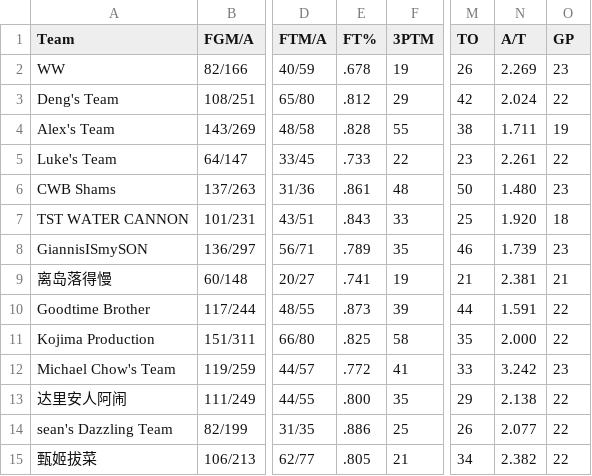
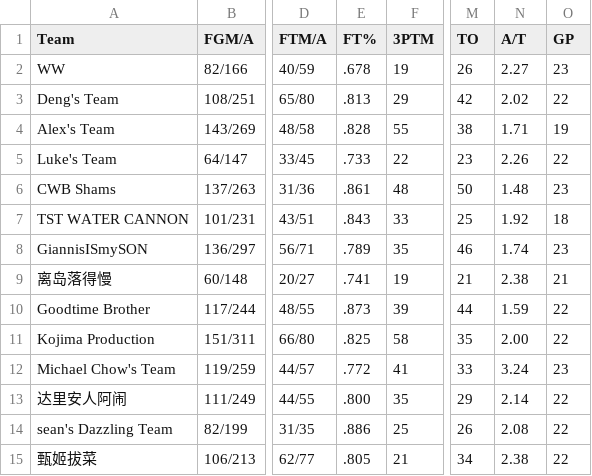
Before and after one commit to williamww19/fantasy, a CSV file: data/league_13648/weekly_stats/week_09.csv, drawn as a sheet; only a part is shown, gaps mark what is left out; the diff names each change by its address in the sheet, - before the commit and + after, or states it on an @@ line.

```diff
--- a/data/league_13648/weekly_stats/week_09.csv
+++ b/data/league_13648/weekly_stats/week_09.csv
-N2 (A/T): 2.269
+N2 (A/T): 2.27
-E3 (FT%): .812
+E3 (FT%): .813
-N3 (A/T): 2.024
+N3 (A/T): 2.02
-N4 (A/T): 1.711
+N4 (A/T): 1.71
-N5 (A/T): 2.261
+N5 (A/T): 2.26
-N6 (A/T): 1.480
+N6 (A/T): 1.48
-N7 (A/T): 1.920
+N7 (A/T): 1.92
-N8 (A/T): 1.739
+N8 (A/T): 1.74
-N9 (A/T): 2.381
+N9 (A/T): 2.38
-N10 (A/T): 1.591
+N10 (A/T): 1.59
-N11 (A/T): 2.000
+N11 (A/T): 2.00
-N12 (A/T): 3.242
+N12 (A/T): 3.24
-N13 (A/T): 2.138
+N13 (A/T): 2.14
-N14 (A/T): 2.077
+N14 (A/T): 2.08
-N15 (A/T): 2.382
+N15 (A/T): 2.38
```
Also changed, not shown: data/league_13648/weekly_summary/week_09.csv, data/league_33203/weekly_stats/week_09.csv, 3 other files.
